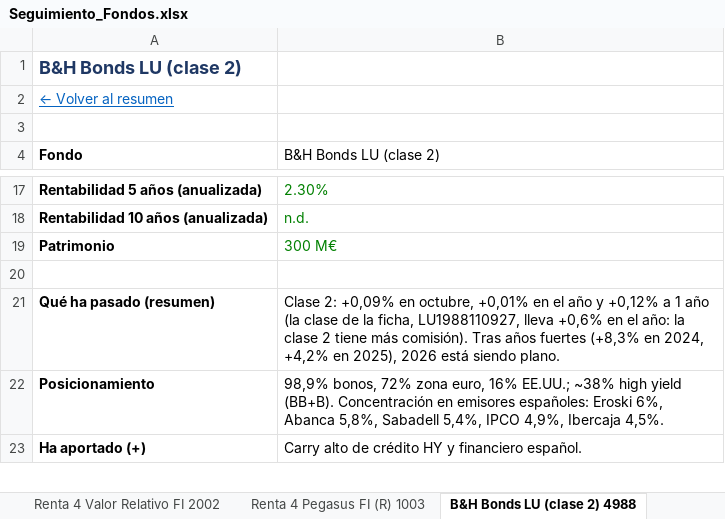
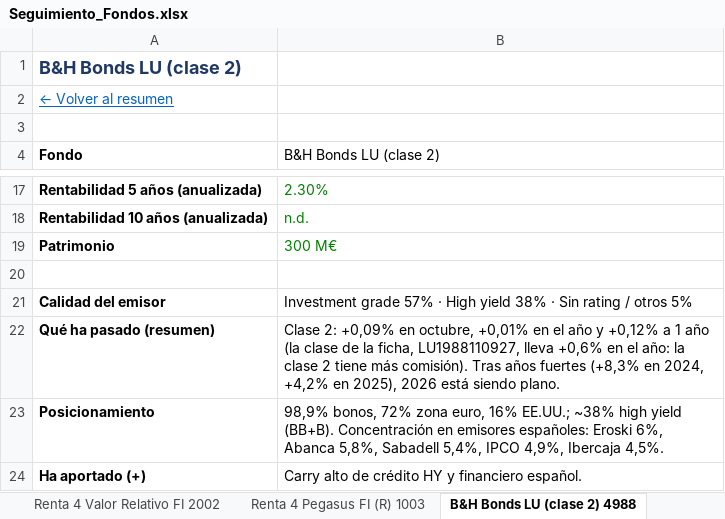
Before and after one commit to juuuuez/seguimiento-fondos, an Excel workbook: descargas/Seguimiento_Fondos.xlsx, sheet B&H Bonds LU (clase 2) 4988, drawn as a sheet; only a part is shown, gaps mark what is left out; values as stored, in another font and other column widths than the file's, no borders; the diff names each change by its address in the sheet, - before the commit and + after, or states it on an @@ line.

```diff
--- a/descargas/Seguimiento_Fondos.xlsx (sheet B&H Bonds LU (clase 2) 4988)
+++ b/descargas/Seguimiento_Fondos.xlsx (sheet B&H Bonds LU (clase 2) 4988)
+row 21: Calidad del emisor | Investment grade 57% · High yield 38% · Sin rating / otros 5%
```
Also changed, not shown: sheet Detalle RV, sheet B&H Debt LU (Deuda) 9151, 7 other files.
